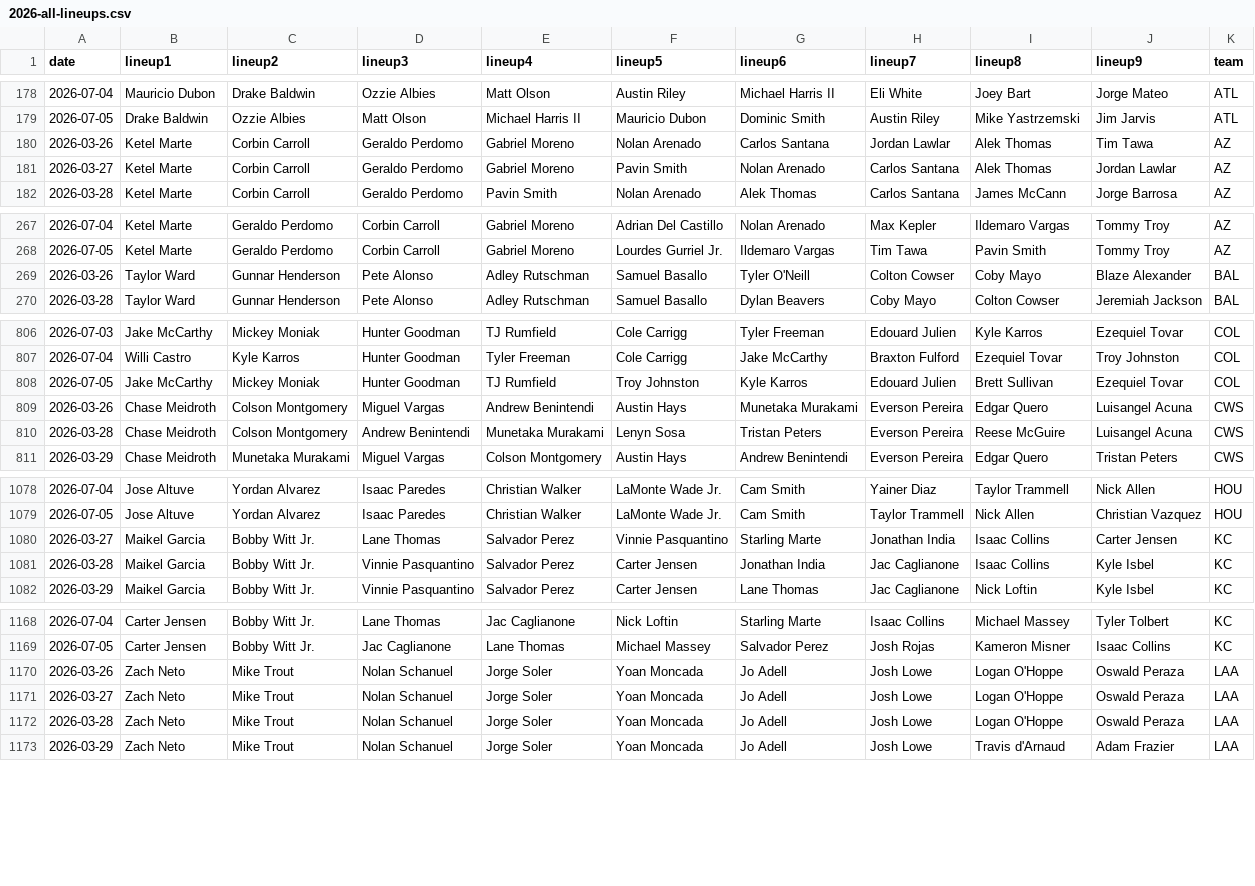
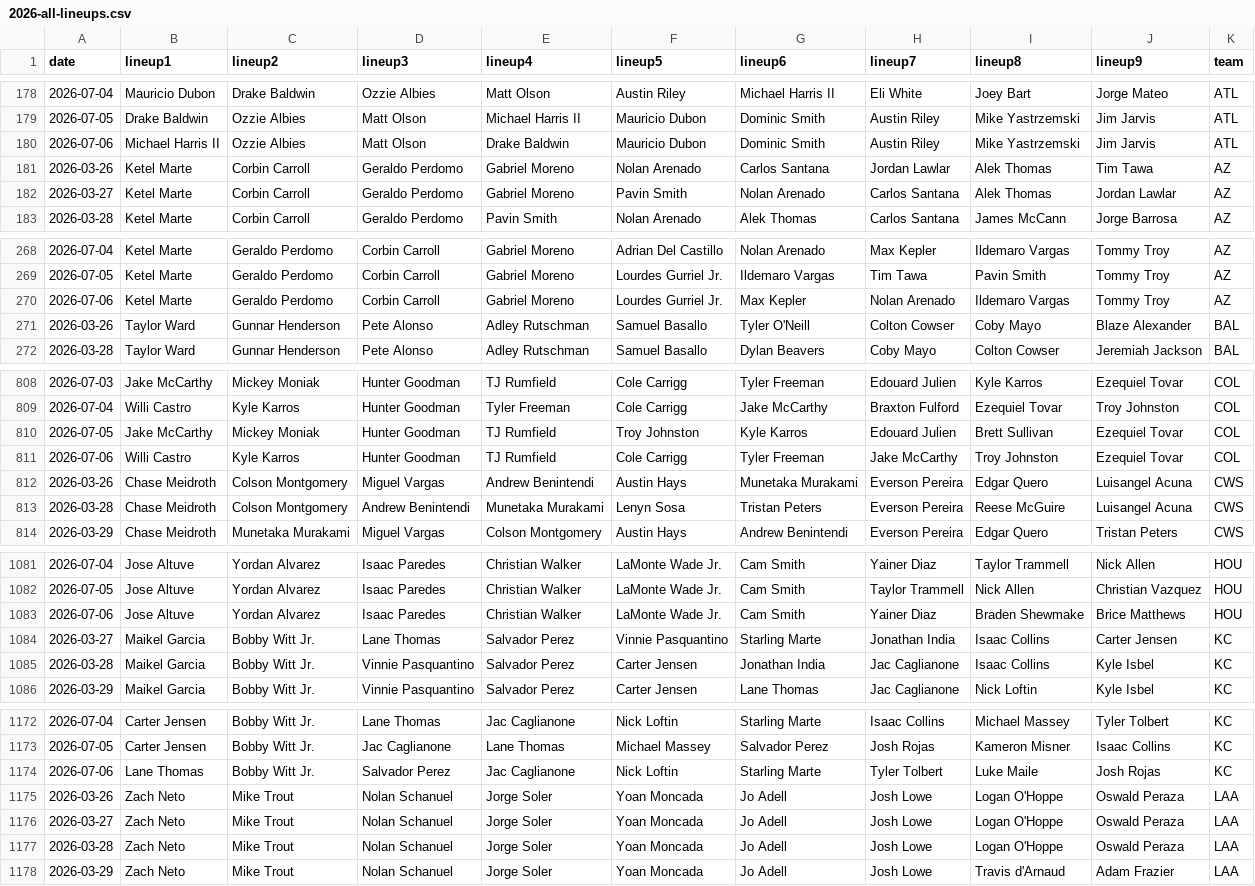
Before and after one commit to fantasy-toolz/batting-order, a CSV file: data/Aggregate/2026-all-lineups.csv, drawn as a sheet; only a part is shown, gaps mark what is left out; the diff covers the shown part only.

```diff
--- a/data/Aggregate/2026-all-lineups.csv
+++ b/data/Aggregate/2026-all-lineups.csv
@@ -179,2 +179,3 @@ date,lineup1,lineup2,lineup3,lineup4,lineup5,lineup6,lineup7,lineup8,lineup9,tea
 2026-07-05, Drake Baldwin, Ozzie Albies, Matt Olson, Michael Harris II, Mauricio Dubon, Dominic Smith, Austin Riley, Mike Yastrzemski, Jim Jarvis,ATL
+2026-07-06, Michael Harris II, Ozzie Albies, Matt Olson, Drake Baldwin, Mauricio Dubon, Dominic Smith, Austin Riley, Mike Yastrzemski, Jim Jarvis,ATL
 2026-03-26, Ketel Marte, Corbin Carroll, Geraldo Perdomo, Gabriel Moreno, Nolan Arenado, Carlos Santana, Jordan Lawlar, Alek Thomas, Tim Tawa,AZ
@@ -268,2 +269,3 @@ date,lineup1,lineup2,lineup3,lineup4,lineup5,lineup6,lineup7,lineup8,lineup9,tea
 2026-07-05, Ketel Marte, Geraldo Perdomo, Corbin Carroll, Gabriel Moreno, Lourdes Gurriel Jr., Ildemaro Vargas, Tim Tawa, Pavin Smith, Tommy Troy,AZ
+2026-07-06, Ketel Marte, Geraldo Perdomo, Corbin Carroll, Gabriel Moreno, Lourdes Gurriel Jr., Max Kepler, Nolan Arenado, Ildemaro Vargas, Tommy Troy,AZ
 2026-03-26, Taylor Ward, Gunnar Henderson, Pete Alonso, Adley Rutschman, Samuel Basallo, Tyler O'Neill, Colton Cowser, Coby Mayo, Blaze Alexander,BAL
@@ -808,2 +810,3 @@ date,lineup1,lineup2,lineup3,lineup4,lineup5,lineup6,lineup7,lineup8,lineup9,tea
 2026-07-05, Jake McCarthy, Mickey Moniak, Hunter Goodman, TJ Rumfield, Troy Johnston, Kyle Karros, Edouard Julien, Brett Sullivan, Ezequiel Tovar,COL
+2026-07-06, Willi Castro, Kyle Karros, Hunter Goodman, TJ Rumfield, Cole Carrigg, Tyler Freeman, Jake McCarthy, Troy Johnston, Ezequiel Tovar,COL
 2026-03-26, Chase Meidroth, Colson Montgomery, Miguel Vargas, Andrew Benintendi, Austin Hays, Munetaka Murakami, Everson Pereira, Edgar Quero, Luisangel Acuna,CWS
@@ -1079,2 +1082,3 @@ date,lineup1,lineup2,lineup3,lineup4,lineup5,lineup6,lineup7,lineup8,lineup9,tea
 2026-07-05, Jose Altuve, Yordan Alvarez, Isaac Paredes, Christian Walker, LaMonte Wade Jr., Cam Smith, Taylor Trammell, Nick Allen, Christian Vazquez,HOU
+2026-07-06, Jose Altuve, Yordan Alvarez, Isaac Paredes, Christian Walker, LaMonte Wade Jr., Cam Smith, Yainer Diaz, Braden Shewmake, Brice Matthews,HOU
 2026-03-27, Maikel Garcia, Bobby Witt Jr., Lane Thomas, Salvador Perez, Vinnie Pasquantino, Starling Marte, Jonathan India, Isaac Collins, Carter Jensen,KC
@@ -1169,2 +1173,3 @@ date,lineup1,lineup2,lineup3,lineup4,lineup5,lineup6,lineup7,lineup8,lineup9,tea
 2026-07-05, Carter Jensen, Bobby Witt Jr., Jac Caglianone, Lane Thomas, Michael Massey, Salvador Perez, Josh Rojas, Kameron Misner, Isaac Collins,KC
+2026-07-06, Lane Thomas, Bobby Witt Jr., Salvador Perez, Jac Caglianone, Nick Loftin, Starling Marte, Tyler Tolbert, Luke Maile, Josh Rojas,KC
 2026-03-26, Zach Neto, Mike Trout, Nolan Schanuel, Jorge Soler, Yoan Moncada, Jo Adell, Josh Lowe, Logan O'Hoppe, Oswald Peraza,LAA
```
Also changed, not shown: 11 added rows elsewhere in this file, data/2026/AZ.csv, data/2026/MIL.csv, 17 other files.
